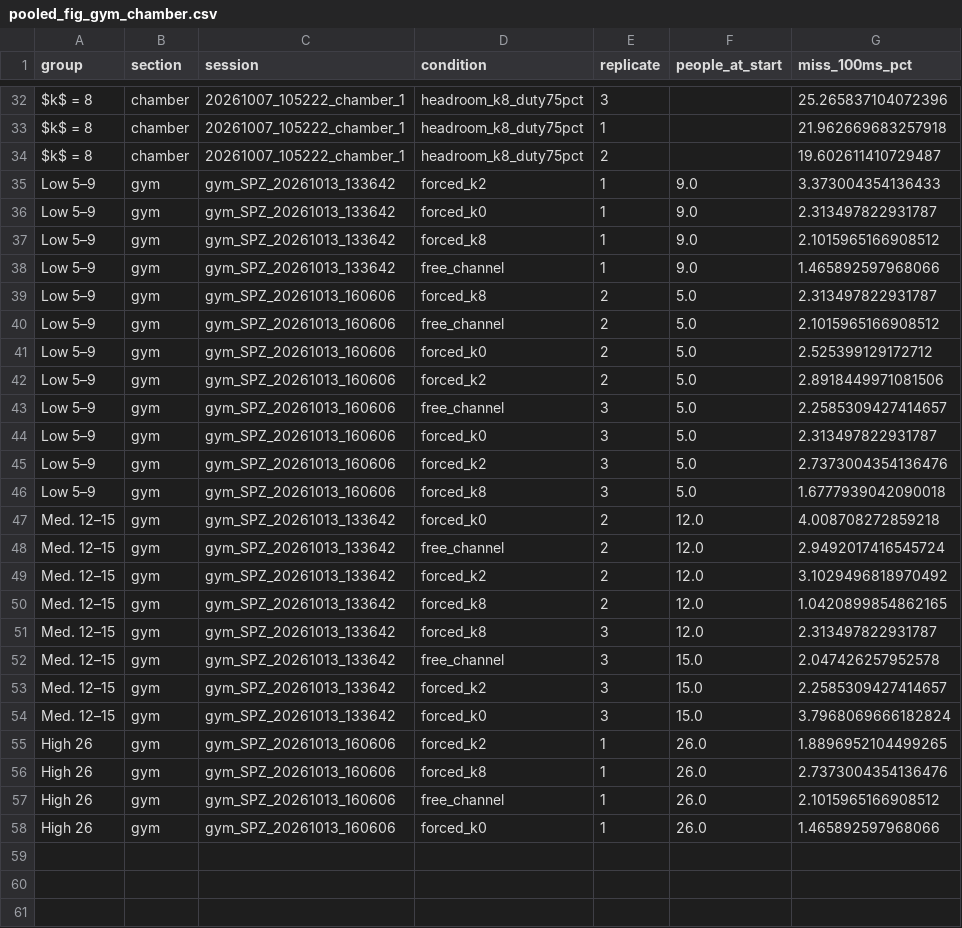
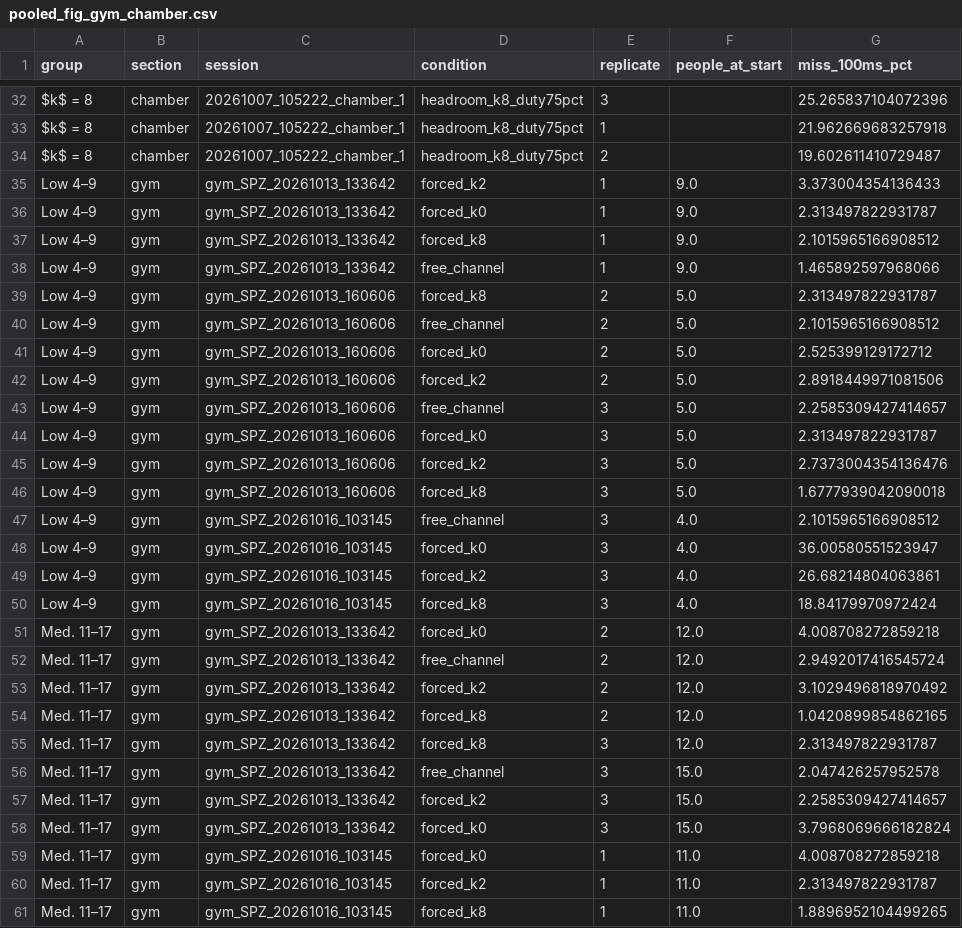
Before and after one commit to SCAI-Lab/wireless_experiments, a CSV file: analysis/pooled_20261007_105222_chamber_1+20261008_010249_chamber_2+gym_SPZ_20261013_133642+gym_SPZ_20261013_160606+gym_SPZ_20261016_103145/figures/pooled_fig_gym_chamber.csv, drawn as a sheet; only a part is shown, gaps mark what is left out; the shorter side is filled out with more unchanged rows; the diff covers the shown part only.

```diff
--- a/analysis/pooled_20261007_105222_chamber_1+20261008_010249_chamber_2+gym_SPZ_20261013_133642+gym_SPZ_20261013_160606+gym_SPZ_20261016_103145/figures/pooled_fig_gym_chamber.csv
+++ b/analysis/pooled_20261007_105222_chamber_1+20261008_010249_chamber_2+gym_SPZ_20261013_133642+gym_SPZ_20261013_160606+gym_SPZ_20261016_103145/figures/pooled_fig_gym_chamber.csv
@@ -34,21 +34,28 @@ $k$ = 8,chamber,20261007_105222_chamber_1,headroom_k8_duty75pct,1,,21.9626696832
 $k$ = 8,chamber,20261007_105222_chamber_1,headroom_k8_duty75pct,2,,19.602611410729487
-Low 5–9,gym,gym_SPZ_20261013_133642,forced_k2,1,9.0,3.373004354136433
-Low 5–9,gym,gym_SPZ_20261013_133642,forced_k0,1,9.0,2.313497822931787
-Low 5–9,gym,gym_SPZ_20261013_133642,forced_k8,1,9.0,2.1015965166908512
-Low 5–9,gym,gym_SPZ_20261013_133642,free_channel,1,9.0,1.465892597968066
-Low 5–9,gym,gym_SPZ_20261013_160606,forced_k8,2,5.0,2.313497822931787
-Low 5–9,gym,gym_SPZ_20261013_160606,free_channel,2,5.0,2.1015965166908512
-Low 5–9,gym,gym_SPZ_20261013_160606,forced_k0,2,5.0,2.525399129172712
-Low 5–9,gym,gym_SPZ_20261013_160606,forced_k2,2,5.0,2.8918449971081506
-Low 5–9,gym,gym_SPZ_20261013_160606,free_channel,3,5.0,2.2585309427414657
-Low 5–9,gym,gym_SPZ_20261013_160606,forced_k0,3,5.0,2.313497822931787
-Low 5–9,gym,gym_SPZ_20261013_160606,forced_k2,3,5.0,2.7373004354136476
-Low 5–9,gym,gym_SPZ_20261013_160606,forced_k8,3,5.0,1.6777939042090018
-Med. 12–15,gym,gym_SPZ_20261013_133642,forced_k0,2,12.0,4.008708272859218
-Med. 12–15,gym,gym_SPZ_20261013_133642,free_channel,2,12.0,2.9492017416545724
-Med. 12–15,gym,gym_SPZ_20261013_133642,forced_k2,2,12.0,3.1029496818970492
-Med. 12–15,gym,gym_SPZ_20261013_133642,forced_k8,2,12.0,1.0420899854862165
-Med. 12–15,gym,gym_SPZ_20261013_133642,forced_k8,3,12.0,2.313497822931787
-Med. 12–15,gym,gym_SPZ_20261013_133642,free_channel,3,15.0,2.047426257952578
-Med. 12–15,gym,gym_SPZ_20261013_133642,forced_k2,3,15.0,2.2585309427414657
-Med. 12–15,gym,gym_SPZ_20261013_133642,forced_k0,3,15.0,3.7968069666182824
+Low 4–9,gym,gym_SPZ_20261013_133642,forced_k2,1,9.0,3.373004354136433
+Low 4–9,gym,gym_SPZ_20261013_133642,forced_k0,1,9.0,2.313497822931787
+Low 4–9,gym,gym_SPZ_20261013_133642,forced_k8,1,9.0,2.1015965166908512
+Low 4–9,gym,gym_SPZ_20261013_133642,free_channel,1,9.0,1.465892597968066
+Low 4–9,gym,gym_SPZ_20261013_160606,forced_k8,2,5.0,2.313497822931787
+Low 4–9,gym,gym_SPZ_20261013_160606,free_channel,2,5.0,2.1015965166908512
+Low 4–9,gym,gym_SPZ_20261013_160606,forced_k0,2,5.0,2.525399129172712
+Low 4–9,gym,gym_SPZ_20261013_160606,forced_k2,2,5.0,2.8918449971081506
+Low 4–9,gym,gym_SPZ_20261013_160606,free_channel,3,5.0,2.2585309427414657
+Low 4–9,gym,gym_SPZ_20261013_160606,forced_k0,3,5.0,2.313497822931787
+Low 4–9,gym,gym_SPZ_20261013_160606,forced_k2,3,5.0,2.7373004354136476
+Low 4–9,gym,gym_SPZ_20261013_160606,forced_k8,3,5.0,1.6777939042090018
+Low 4–9,gym,gym_SPZ_20261016_103145,free_channel,3,4.0,2.1015965166908512
+Low 4–9,gym,gym_SPZ_20261016_103145,forced_k0,3,4.0,36.00580551523947
+Low 4–9,gym,gym_SPZ_20261016_103145,forced_k2,3,4.0,26.68214804063861
+Low 4–9,gym,gym_SPZ_20261016_103145,forced_k8,3,4.0,18.84179970972424
+Med. 11–17,gym,gym_SPZ_20261013_133642,forced_k0,2,12.0,4.008708272859218
+Med. 11–17,gym,gym_SPZ_20261013_133642,free_channel,2,12.0,2.9492017416545724
+Med. 11–17,gym,gym_SPZ_20261013_133642,forced_k2,2,12.0,3.1029496818970492
+Med. 11–17,gym,gym_SPZ_20261013_133642,forced_k8,2,12.0,1.0420899854862165
+Med. 11–17,gym,gym_SPZ_20261013_133642,forced_k8,3,12.0,2.313497822931787
+Med. 11–17,gym,gym_SPZ_20261013_133642,free_channel,3,15.0,2.047426257952578
+Med. 11–17,gym,gym_SPZ_20261013_133642,forced_k2,3,15.0,2.2585309427414657
+Med. 11–17,gym,gym_SPZ_20261013_133642,forced_k0,3,15.0,3.7968069666182824
+Med. 11–17,gym,gym_SPZ_20261016_103145,forced_k0,1,11.0,4.008708272859218
+Med. 11–17,gym,gym_SPZ_20261016_103145,forced_k2,1,11.0,2.313497822931787
+Med. 11–17,gym,gym_SPZ_20261016_103145,forced_k8,1,11.0,1.8896952104499265
```
Also changed, not shown: 5 added rows elsewhere in this file, analysis/gym_SPZ_20261016_103145/tables/per_run.csv, 4 other files.
